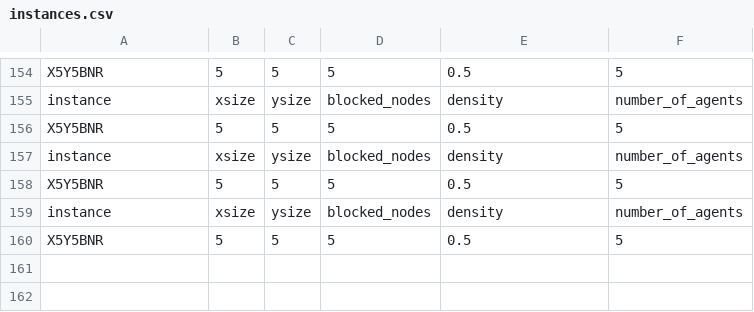
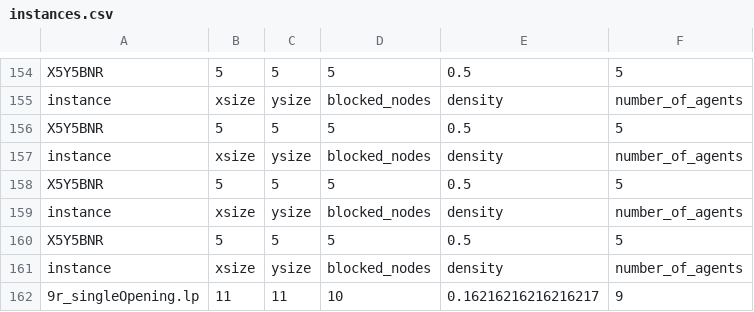
Before and after one commit to PaulRaatschen/Plan-Merging-Project-Sauerbrei-Raatschen, a CSV file: solvers/instances.csv, drawn as a sheet; only a part is shown, gaps mark what is left out; the diff names each change by its address in the sheet, - before the commit and + after, or states it on an @@ line.

```diff
--- a/solvers/instances.csv
+++ b/solvers/instances.csv
+row 161: instance | xsize | ysize | blocked_nodes | density | number_of_agents
+row 162: 9r_singleOpening.lp | 11 | 11 | 10 | 0.16216216216216217 | 9
```
Also changed, not shown: solvers/results.csv, 13 other files.
